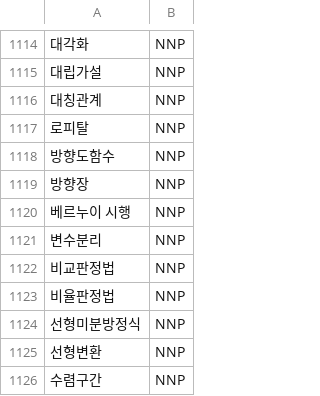
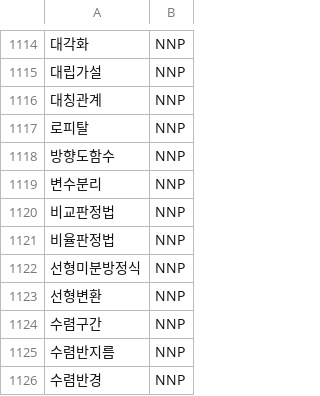
Before and after one commit to simonezz/RecSys, a TSV file: utils/komoran_dict.tsv, drawn as a sheet; only a part is shown, gaps mark what is left out; the shorter side is filled out with more unchanged rows.

```diff
--- a/utils/komoran_dict.tsv
+++ b/utils/komoran_dict.tsv
@@ -1118,4 +1118,2 @@
 방향도함수	NNP
-방향장	NNP
-베르누이 시행	NNP
 변수분리	NNP
```
Also changed, not shown: 1 other file.
